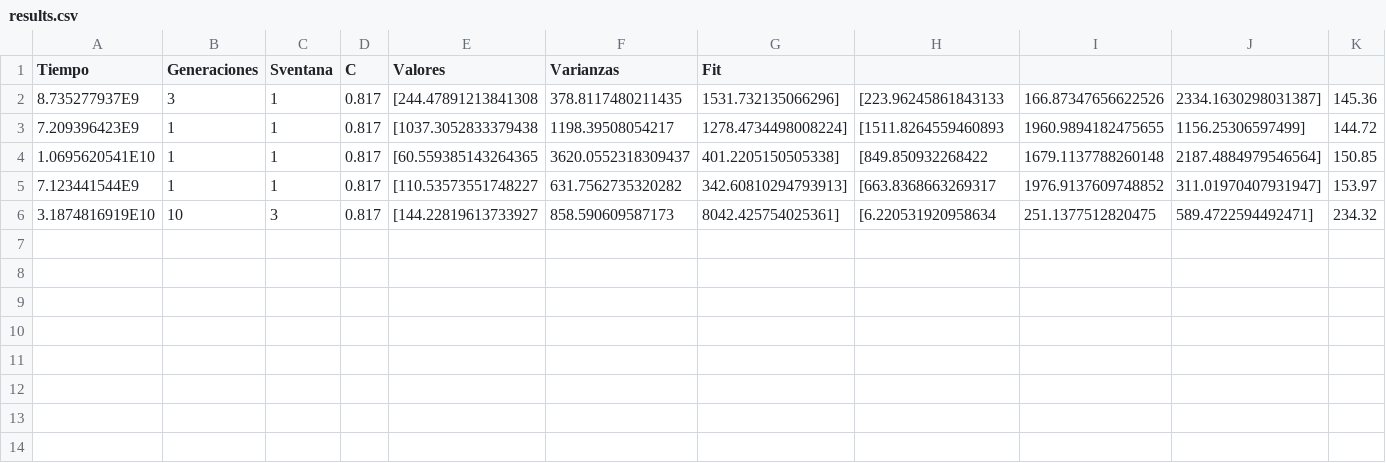
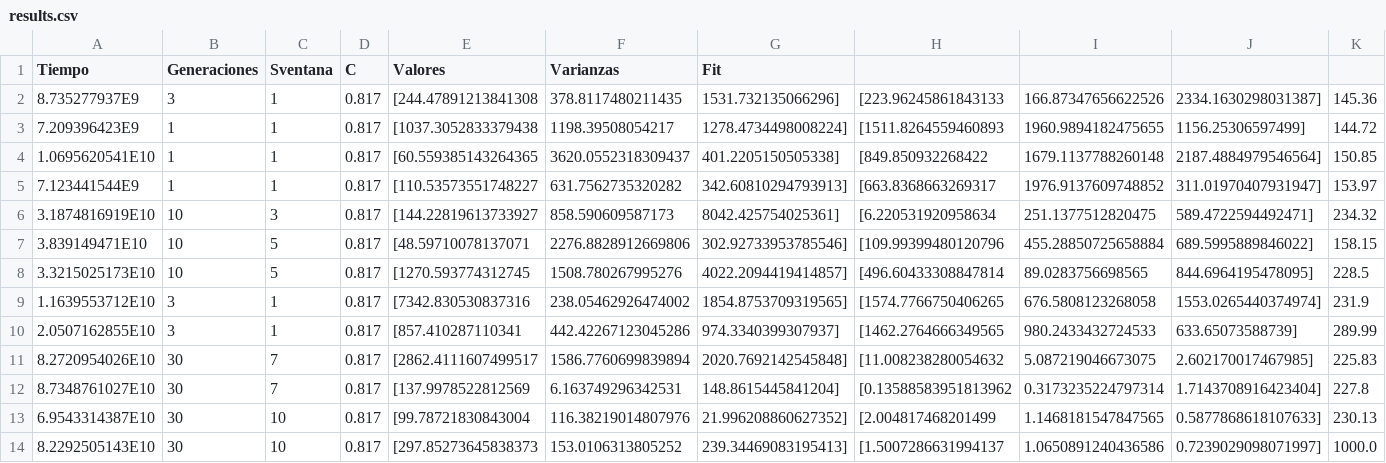
Before and after one commit to Blas47/Geneticos, a CSV file: AGERacer/config/results.csv, drawn as a sheet.

```diff
--- a/AGERacer/config/results.csv
+++ b/AGERacer/config/results.csv
@@ -6 +6,9 @@ Tiempo,Generaciones,Sventana,C,Valores,Varianzas,Fit
 3.1874816919E10,10,3,0.817,[144.22819613733927, 858.590609587173, 8042.425754025361],[6.220531920958634, 251.1377512820475, 589.4722594492471],234.32
+3.839149471E10,10,5,0.817,[48.59710078137071, 2276.8828912669806, 302.92733953785546],[109.99399480120796, 455.28850725658884, 689.5995889846022],158.15
+3.3215025173E10,10,5,0.817,[1270.593774312745, 1508.780267995276, 4022.2094419414857],[496.60433308847814, 89.0283756698565, 844.6964195478095],228.5
+1.1639553712E10,3,1,0.817,[7342.830530837316, 238.05462926474002, 1854.8753709319565],[1574.7766750406265, 676.5808123268058, 1553.0265440374974],231.9
+2.0507162855E10,3,1,0.817,[857.410287110341, 442.42267123045286, 974.3340399307937],[1462.2764666349565, 980.2433432724533, 633.65073588739],289.99
+8.2720954026E10,30,7,0.817,[2862.4111607499517, 1586.7760699839894, 2020.7692142545848],[11.008238280054632, 5.087219046673075, 2.602170017467985],225.83
+8.7348761027E10,30,7,0.817,[137.9978522812569, 6.163749296342531, 148.8615445841204],[0.13588583951813962, 0.3173235224797314, 1.7143708916423404],227.8
+6.9543314387E10,30,10,0.817,[99.78721830843004, 116.38219014807976, 21.996208860627352],[2.004817468201499, 1.1468181547847565, 0.5877868618107633],230.13
+8.2292505143E10,30,10,0.817,[297.85273645838373, 153.0106313805252, 239.34469083195413],[1.5007286631994137, 1.0650891240436586, 0.7239029098071997],1000.0
```
Also changed, not shown: 13 other files.
